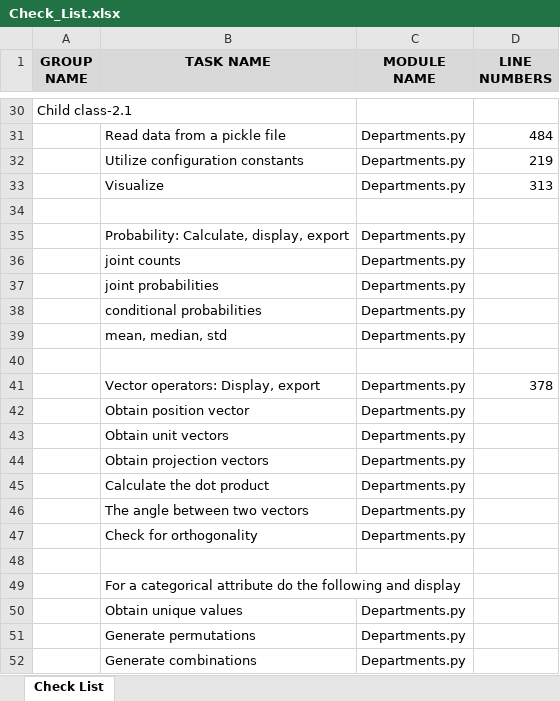
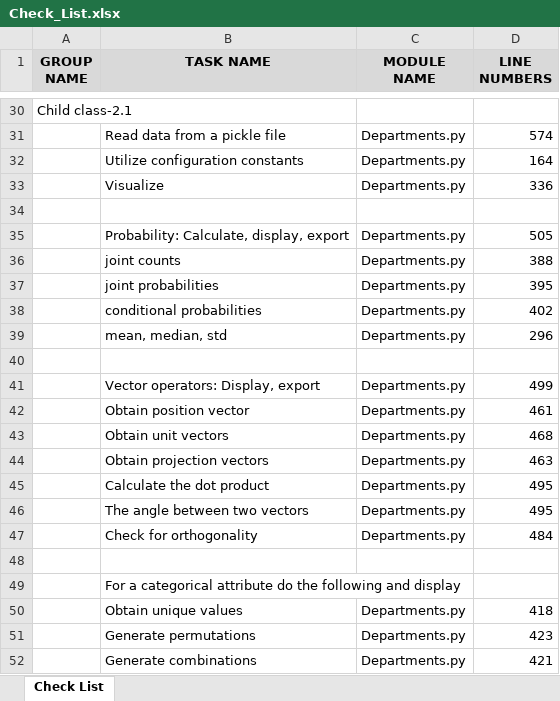
Before and after one commit to arlemoine/CS340_F_24_char_junkies, an Excel workbook: Doc/Check_List.xlsx, sheet Check List, drawn as a sheet; only a part is shown, gaps mark what is left out; values as stored, in another font and other column widths than the file's, no borders; the diff covers the shown part only; the diff names each change by its address in the sheet, - before the commit and + after, or states it on an @@ line.

```diff
--- a/Doc/Check_List.xlsx (sheet Check List)
+++ b/Doc/Check_List.xlsx (sheet Check List)
-D31 (LINE NUMBERS): 484
+D31 (LINE NUMBERS): 574
-D32 (LINE NUMBERS): 219
+D32 (LINE NUMBERS): 164
-D33 (LINE NUMBERS): 313
+D33 (LINE NUMBERS): 336
-D35 (LINE NUMBERS): (empty)
+D35 (LINE NUMBERS): 505
-D36 (LINE NUMBERS): (empty)
+D36 (LINE NUMBERS): 388
-D37 (LINE NUMBERS): (empty)
+D37 (LINE NUMBERS): 395
-D38 (LINE NUMBERS): (empty)
+D38 (LINE NUMBERS): 402
-D39 (LINE NUMBERS): (empty)
+D39 (LINE NUMBERS): 296
-D41 (LINE NUMBERS): 378
+D41 (LINE NUMBERS): 499
-D42 (LINE NUMBERS): (empty)
+D42 (LINE NUMBERS): 461
-D43 (LINE NUMBERS): (empty)
+D43 (LINE NUMBERS): 468
-D44 (LINE NUMBERS): (empty)
+D44 (LINE NUMBERS): 463
-D45:D46 (LINE NUMBERS): (empty)
+D45:D46 (LINE NUMBERS): 495
-D47 (LINE NUMBERS): (empty)
+D47 (LINE NUMBERS): 484
-D50 (LINE NUMBERS): (empty)
+D50 (LINE NUMBERS): 418
-D51 (LINE NUMBERS): (empty)
+D51 (LINE NUMBERS): 423
-D52 (LINE NUMBERS): (empty)
+D52 (LINE NUMBERS): 421
```
Also changed, not shown: 16 edited cells elsewhere in this sheet, 5 other files.
